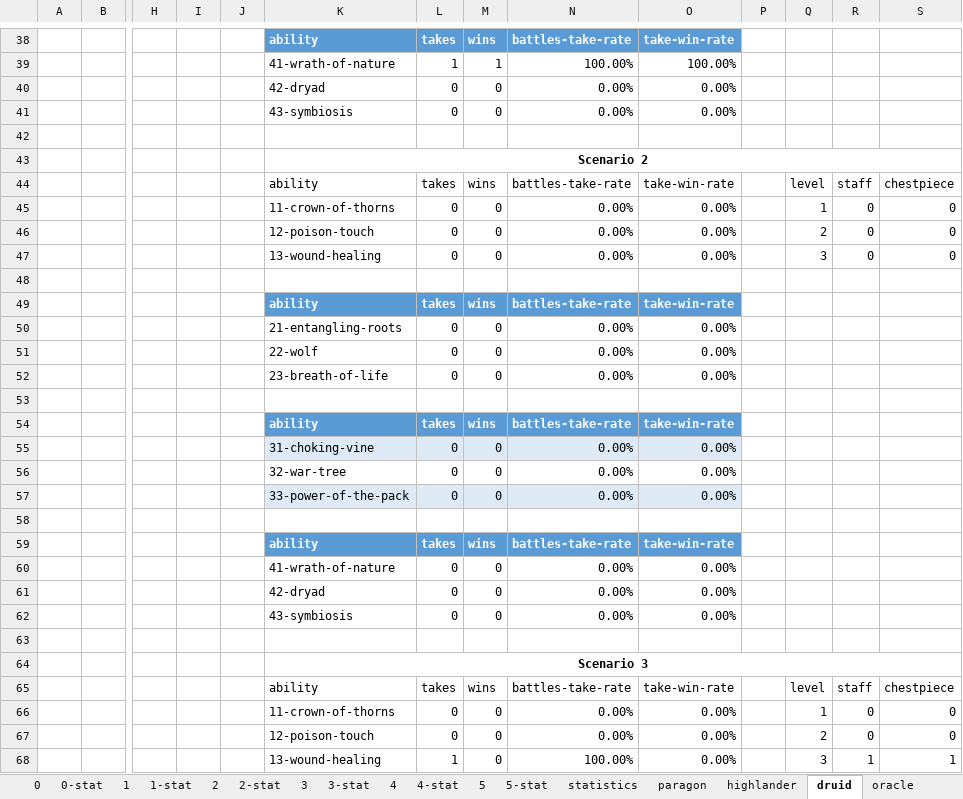
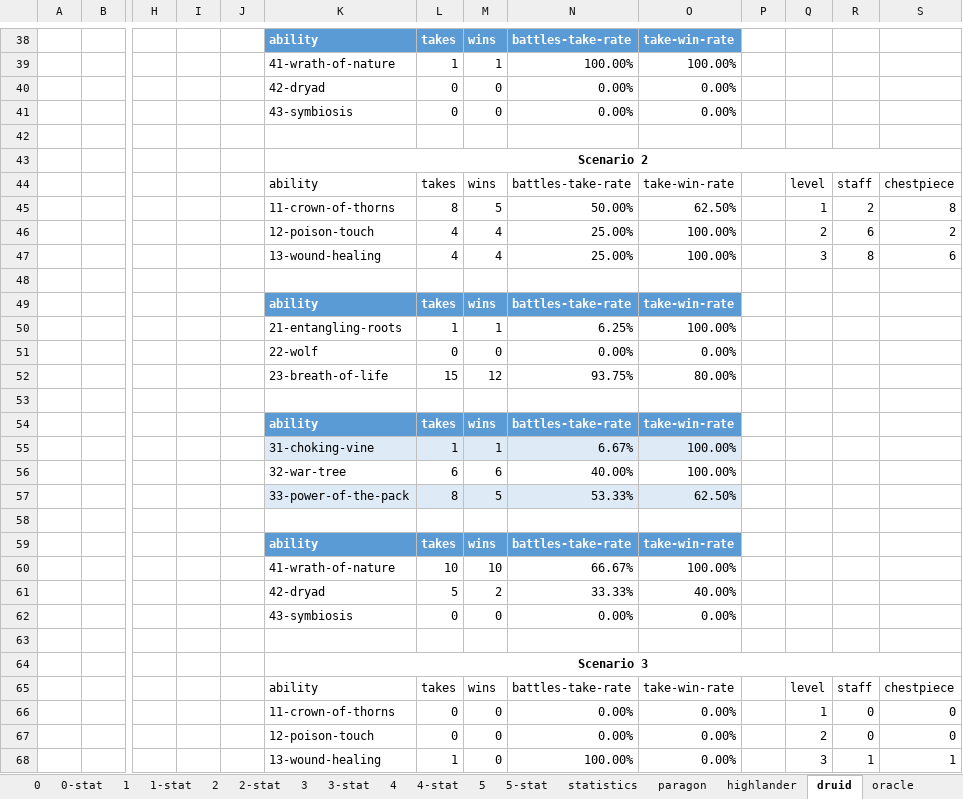
Before and after one commit to losferwords/astaria-bot-backend, an Excel workbook: statistics-runs/statistics-run-23.xlsx, sheet druid, drawn as a sheet; only a part is shown, gaps mark what is left out; values as stored, in another font and other column widths than the file's, no borders; table styles not drawn; removed rows and columns are numbered as before the commit, all else as after; rows hold the shown columns only; the diff covers the shown part only; the diff names each change by its address in the sheet, - before the commit and + after, or states it on an @@ line.

```diff
--- a/statistics-runs/statistics-run-23.xlsx (sheet druid)
+++ b/statistics-runs/statistics-run-23.xlsx (sheet druid)
-row 45:  |  |  |  |  | 11-crown-of-thorns | 0 | 0 | 0.00% | 0.00% |  | 1 | 0 | 0
-row 46:  |  |  |  |  | 12-poison-touch | 0 | 0 | 0.00% | 0.00% |  | 2 | 0 | 0
-row 47:  |  |  |  |  | 13-wound-healing | 0 | 0 | 0.00% | 0.00% |  | 3 | 0 | 0
+row 45:  |  |  |  |  | 11-crown-of-thorns | 8 | 5 | 50.00% | 62.50% |  | 1 | 2 | 8
+row 46:  |  |  |  |  | 12-poison-touch | 4 | 4 | 25.00% | 100.00% |  | 2 | 6 | 2
+row 47:  |  |  |  |  | 13-wound-healing | 4 | 4 | 25.00% | 100.00% |  | 3 | 8 | 6
-row 50:  |  |  |  |  | 21-entangling-roots | 0 | 0 | 0.00% | 0.00%
+row 50:  |  |  |  |  | 21-entangling-roots | 1 | 1 | 6.25% | 100.00%
-row 52:  |  |  |  |  | 23-breath-of-life | 0 | 0 | 0.00% | 0.00%
+row 52:  |  |  |  |  | 23-breath-of-life | 15 | 12 | 93.75% | 80.00%
-row 55:  |  |  |  |  | 31-choking-vine | 0 | 0 | 0.00% | 0.00%
-row 56:  |  |  |  |  | 32-war-tree | 0 | 0 | 0.00% | 0.00%
-row 57:  |  |  |  |  | 33-power-of-the-pack | 0 | 0 | 0.00% | 0.00%
+row 55:  |  |  |  |  | 31-choking-vine | 1 | 1 | 6.67% | 100.00%
+row 56:  |  |  |  |  | 32-war-tree | 6 | 6 | 40.00% | 100.00%
+row 57:  |  |  |  |  | 33-power-of-the-pack | 8 | 5 | 53.33% | 62.50%
-row 60:  |  |  |  |  | 41-wrath-of-nature | 0 | 0 | 0.00% | 0.00%
-row 61:  |  |  |  |  | 42-dryad | 0 | 0 | 0.00% | 0.00%
+row 60:  |  |  |  |  | 41-wrath-of-nature | 10 | 10 | 66.67% | 100.00%
+row 61:  |  |  |  |  | 42-dryad | 5 | 2 | 33.33% | 40.00%
```
Also changed, not shown: 54 edited cells elsewhere in this sheet, sheet 2, sheet highlander, sheet avenger, sheet lightbringer, sheet paragon, sheet navarch, 5 more sheets, hidden cells, 4 other files.
